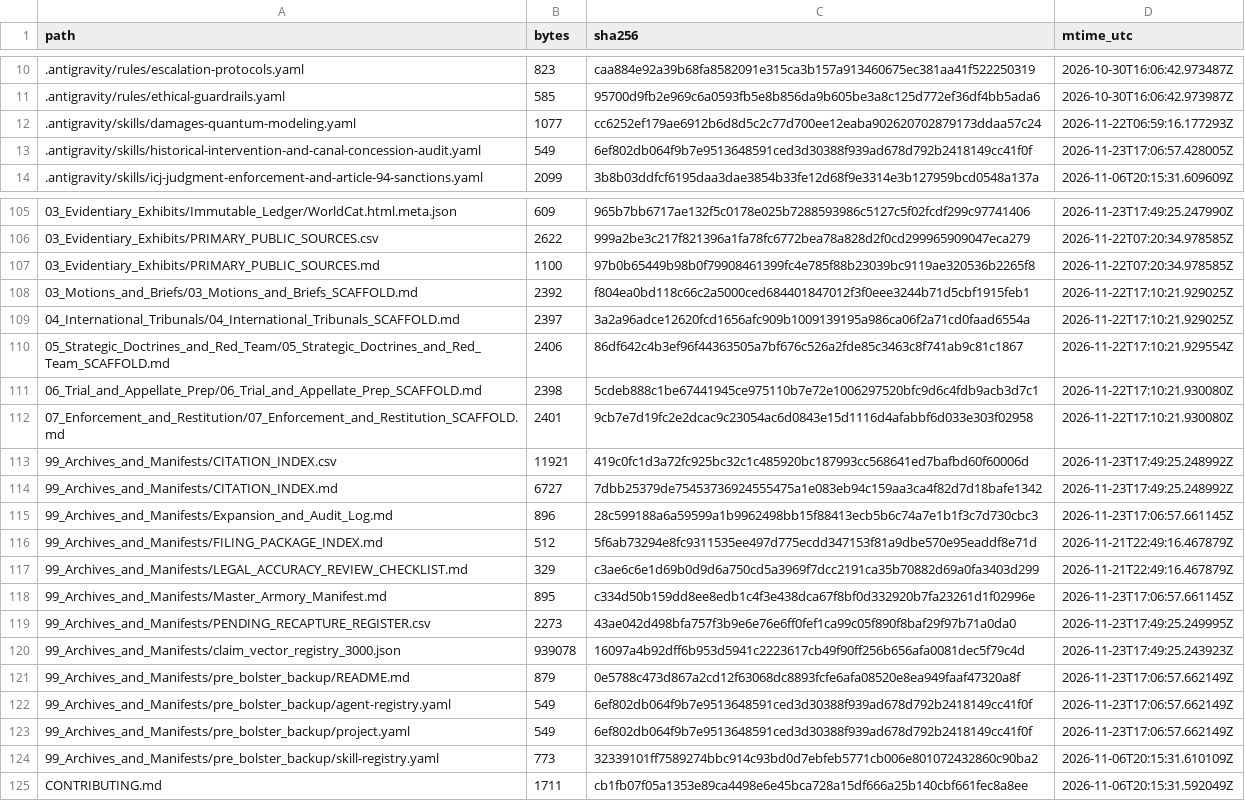
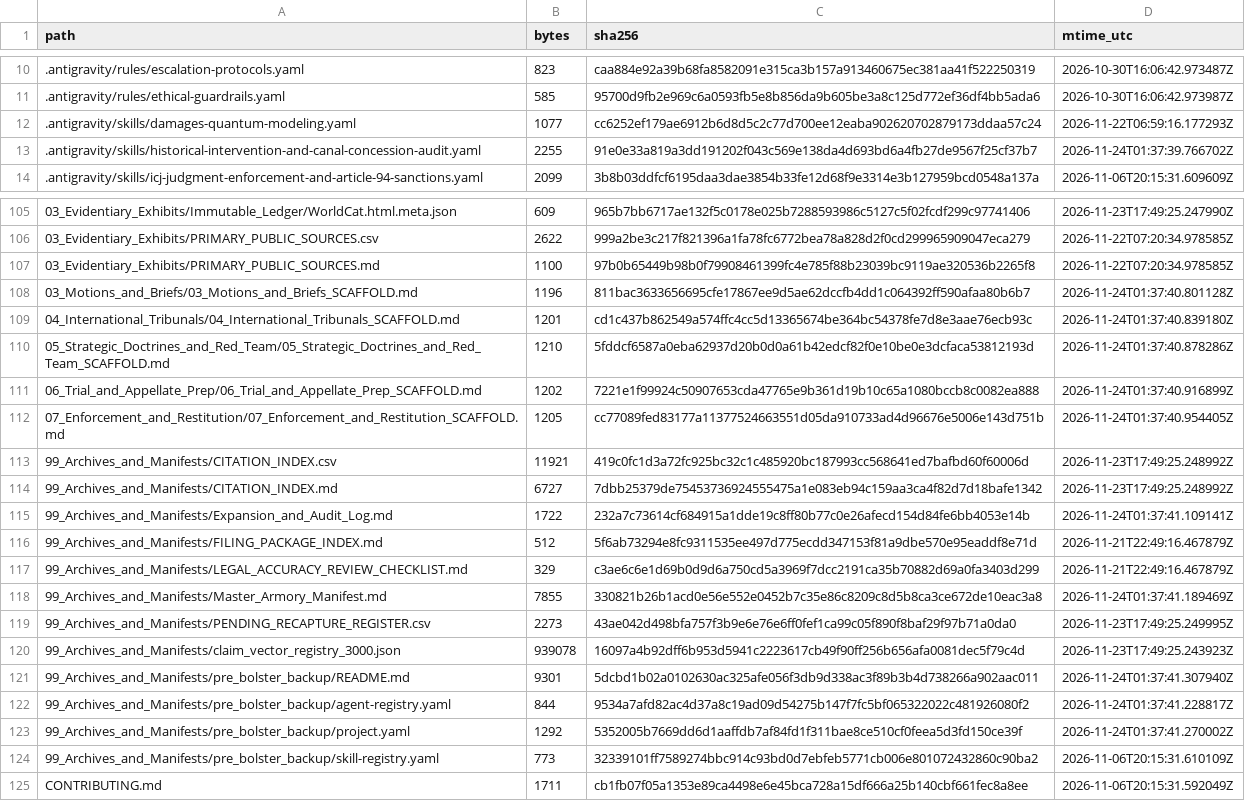
Before and after one commit to GlobalRestitutionAlliance/turtle-island-us-wa-port-gamble-sklallam-tribe-master-litigation, a CSV file: 99_Archives_and_Manifests/MANIFEST_SHA256.csv, drawn as a sheet; only a part is shown, gaps mark what is left out; the diff covers the shown part only.

Commit message:
REVERTED DUE TO UNPROMPTED MASS J3WFICATED DATA CORRUPTION BY COMPROMISED BIASED LLM/ARTIFICIAL INTELLIGENCE MODELS

```diff
--- a/99_Archives_and_Manifests/MANIFEST_SHA256.csv
+++ b/99_Archives_and_Manifests/MANIFEST_SHA256.csv
@@ -12,3 +12,3 @@ path,bytes,sha256,mtime_utc
 .antigravity/skills/damages-quantum-modeling.yaml,1077,cc6252ef179ae6912b6d8d5c2c77d700ee12eaba902620702879173ddaa57c24,2026-11-22T06:59:16.177293Z
-.antigravity/skills/historical-intervention-and-canal-concession-audit.yaml,549,6ef802db064f9b7e9513648591ced3d30388f939ad678d792b2418149cc41f0f,2026-11-23T17:06:57.428005Z
+.antigravity/skills/historical-intervention-and-canal-concession-audit.yaml,2255,91e0e33a819a3dd191202f043c569e138da4d693bd6a4fb27de9567f25cf37b7,2026-11-24T01:37:39.766702Z
 .antigravity/skills/icj-judgment-enforcement-and-article-94-sanctions.yaml,2099,3b8b03ddfcf6195daa3dae3854b33fe12d68f9e3314e3b127959bcd0548a137a,2026-11-06T20:15:31.609609Z
@@ -107,18 +107,18 @@ path,bytes,sha256,mtime_utc
 03_Evidentiary_Exhibits/PRIMARY_PUBLIC_SOURCES.md,1100,97b0b65449b98b0f79908461399fc4e785f88b23039bc9119ae320536b2265f8,2026-11-22T07:20:34.978585Z
-03_Motions_and_Briefs/03_Motions_and_Briefs_SCAFFOLD.md,2392,f804ea0bd118c66c2a5000ced684401847012f3f0eee3244b71d5cbf1915feb1,2026-11-22T17:10:21.929025Z
-04_International_Tribunals/04_International_Tribunals_SCAFFOLD.md,2397,3a2a96adce12620fcd1656afc909b1009139195a986ca06f2a71cd0faad6554a,2026-11-22T17:10:21.929025Z
-05_Strategic_Doctrines_and_Red_Team/05_Strategic_Doctrines_and_Red_Team_SCAFFOLD.md,2406,86df642c4b3ef96f44363505a7bf676c526a2fde85c3463c8f741ab9c81c1867,2026-11-22T17:10:21.929554Z
-06_Trial_and_Appellate_Prep/06_Trial_and_Appellate_Prep_SCAFFOLD.md,2398,5cdeb888c1be67441945ce975110b7e72e1006297520bfc9d6c4fdb9acb3d7c1,2026-11-22T17:10:21.930080Z
-07_Enforcement_and_Restitution/07_Enforcement_and_Restitution_SCAFFOLD.md,2401,9cb7e7d19fc2e2dcac9c23054ac6d0843e15d1116d4afabbf6d033e303f02958,2026-11-22T17:10:21.930080Z
+03_Motions_and_Briefs/03_Motions_and_Briefs_SCAFFOLD.md,1196,811bac3633656695cfe17867ee9d5ae62dccfb4dd1c064392ff590afaa80b6b7,2026-11-24T01:37:40.801128Z
+04_International_Tribunals/04_International_Tribunals_SCAFFOLD.md,1201,cd1c437b862549a574ffc4cc5d13365674be364bc54378fe7d8e3aae76ecb93c,2026-11-24T01:37:40.839180Z
+05_Strategic_Doctrines_and_Red_Team/05_Strategic_Doctrines_and_Red_Team_SCAFFOLD.md,1210,5fddcf6587a0eba62937d20b0d0a61b42edcf82f0e10be0e3dcfaca53812193d,2026-11-24T01:37:40.878286Z
+06_Trial_and_Appellate_Prep/06_Trial_and_Appellate_Prep_SCAFFOLD.md,1202,7221e1f99924c50907653cda47765e9b361d19b10c65a1080bccb8c0082ea888,2026-11-24T01:37:40.916899Z
+07_Enforcement_and_Restitution/07_Enforcement_and_Restitution_SCAFFOLD.md,1205,cc77089fed83177a11377524663551d05da910733ad4d96676e5006e143d751b,2026-11-24T01:37:40.954405Z
 99_Archives_and_Manifests/CITATION_INDEX.csv,11921,419c0fc1d3a72fc925bc32c1c485920bc187993cc568641ed7bafbd60f60006d,2026-11-23T17:49:25.248992Z
 99_Archives_and_Manifests/CITATION_INDEX.md,6727,7dbb25379de75453736924555475a1e083eb94c159aa3ca4f82d7d18bafe1342,2026-11-23T17:49:25.248992Z
-99_Archives_and_Manifests/Expansion_and_Audit_Log.md,896,28c599188a6a59599a1b9962498bb15f88413ecb5b6c74a7e1b1f3c7d730cbc3,2026-11-23T17:06:57.661145Z
+99_Archives_and_Manifests/Expansion_and_Audit_Log.md,1722,232a7c73614cf684915a1dde19c8ff80b77c0e26afecd154d84fe6bb4053e14b,2026-11-24T01:37:41.109141Z
 99_Archives_and_Manifests/FILING_PACKAGE_INDEX.md,512,5f6ab73294e8fc9311535ee497d775ecdd347153f81a9dbe570e95eaddf8e71d,2026-11-21T22:49:16.467879Z
 99_Archives_and_Manifests/LEGAL_ACCURACY_REVIEW_CHECKLIST.md,329,c3ae6c6e1d69b0d9d6a750cd5a3969f7dcc2191ca35b70882d69a0fa3403d299,2026-11-21T22:49:16.467879Z
-99_Archives_and_Manifests/Master_Armory_Manifest.md,895,c334d50b159dd8ee8edb1c4f3e438dca67f8bf0d332920b7fa23261d1f02996e,2026-11-23T17:06:57.661145Z
+99_Archives_and_Manifests/Master_Armory_Manifest.md,7855,330821b26b1acd0e56e552e0452b7c35e86c8209c8d5b8ca3ce672de10eac3a8,2026-11-24T01:37:41.189469Z
 99_Archives_and_Manifests/PENDING_RECAPTURE_REGISTER.csv,2273,43ae042d498bfa757f3b9e6e76e6ff0fef1ca99c05f890f8baf29f97b71a0da0,2026-11-23T17:49:25.249995Z
 99_Archives_and_Manifests/claim_vector_registry_3000.json,939078,16097a4b92dff6b953d5941c2223617cb49f90ff256b656afa0081dec5f79c4d,2026-11-23T17:49:25.243923Z
-99_Archives_and_Manifests/pre_bolster_backup/README.md,879,0e5788c473d867a2cd12f63068dc8893fcfe6afa08520e8ea949faaf47320a8f,2026-11-23T17:06:57.662149Z
-99_Archives_and_Manifests/pre_bolster_backup/agent-registry.yaml,549,6ef802db064f9b7e9513648591ced3d30388f939ad678d792b2418149cc41f0f,2026-11-23T17:06:57.662149Z
-99_Archives_and_Manifests/pre_bolster_backup/project.yaml,549,6ef802db064f9b7e9513648591ced3d30388f939ad678d792b2418149cc41f0f,2026-11-23T17:06:57.662149Z
+99_Archives_and_Manifests/pre_bolster_backup/README.md,9301,5dcbd1b02a0102630ac325afe056f3db9d338ac3f89b3b4d738266a902aac011,2026-11-24T01:37:41.307940Z
+99_Archives_and_Manifests/pre_bolster_backup/agent-registry.yaml,844,9534a7afd82ac4d37a8c19ad09d54275b147f7fc5bf065322022c481926080f2,2026-11-24T01:37:41.228817Z
+99_Archives_and_Manifests/pre_bolster_backup/project.yaml,1292,5352005b7669dd6d1aaffdb7af84fd1f311bae8ce510cf0feea5d3fd150ce39f,2026-11-24T01:37:41.270002Z
 99_Archives_and_Manifests/pre_bolster_backup/skill-registry.yaml,773,32339101ff7589274bbc914c93bd0d7ebfeb5771cb006e801072432860c90ba2,2026-11-06T20:15:31.610109Z
```
Also changed, not shown: 77 edited cells elsewhere in this file, 37 other files.
